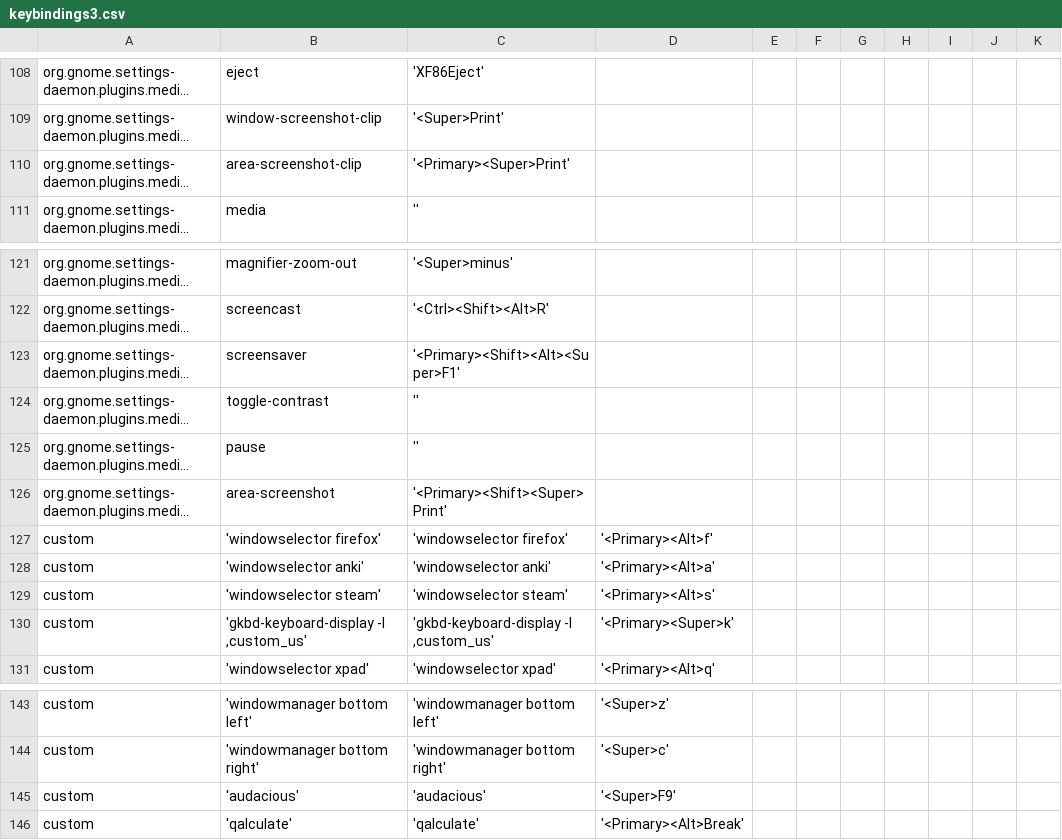
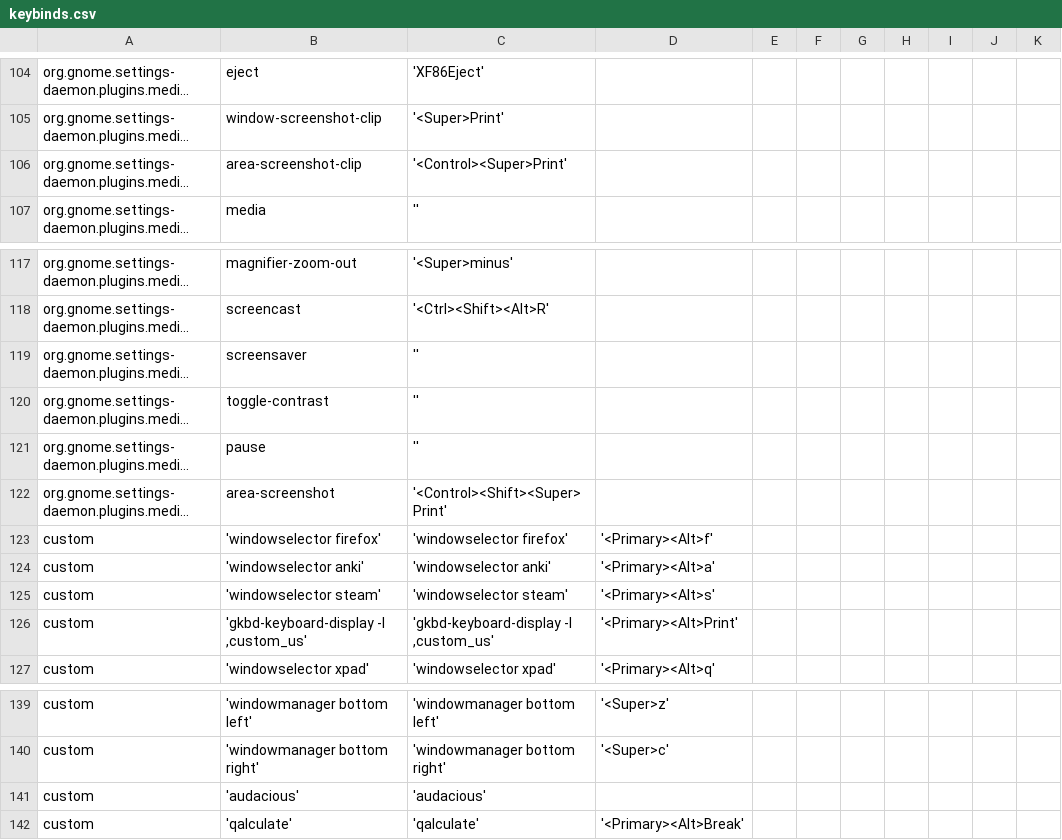
Before and after one commit to frankliu197/Bash-Script, a CSV file: installscripts/keybinds.csv (was keybindings3.csv), drawn as a sheet; only a part is shown, gaps mark what is left out; long unchanged cells end in …; addresses are those after the commit; the diff covers the shown part only; the diff names each change by its address in the sheet, - before the commit and + after, or states it on an @@ line.

```diff
--- a/keybindings3.csv
+++ b/installscripts/keybinds.csv
-C106: '<Primary><Super>Print'
+C106: '<Control><Super>Print'
-C119: '<Primary><Shift><Alt><Super>F1'
+C119: ''
-C122: '<Primary><Shift><Super>Print'
+C122: '<Control><Shift><Super>Print'
-D126: '<Primary><Super>k'
+D126: '<Primary><Alt>Print'
-D141: '<Super>F9'
+D141: (empty)
```
Also changed, not shown: 5 added rows, 4 removed rows and 15 edited cells elsewhere in this file, 24 other files.
